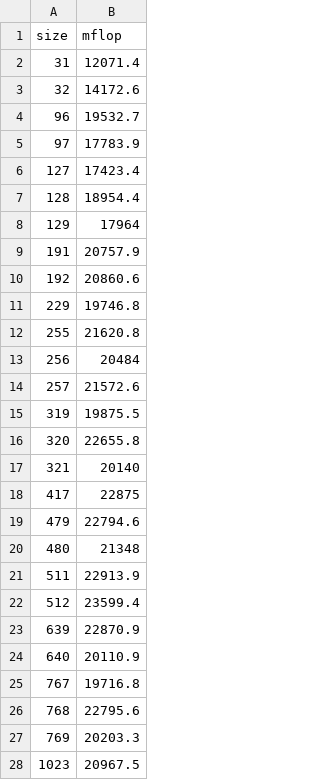
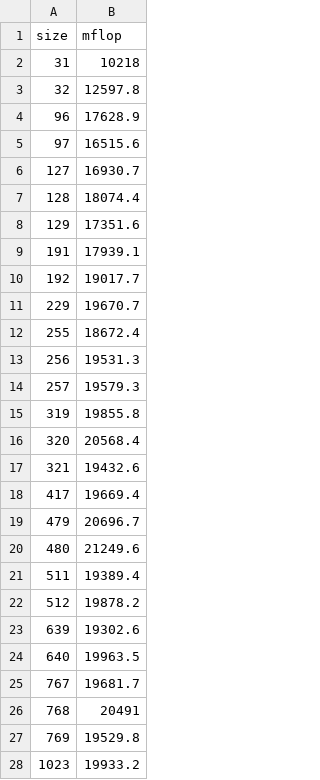
Before and after one commit to weicheny/matrix, a CSV file: timing-blas.csv, drawn as a sheet; only a part is shown; the diff covers the shown part only.

Commit message:
check out new timing

```diff
--- a/timing-blas.csv
+++ b/timing-blas.csv
@@ -1,28 +1,28 @@
 size,mflop
-31,12071.4
-32,14172.6
-96,19532.7
-97,17783.9
-127,17423.4
-128,18954.4
-129,17964
-191,20757.9
-192,20860.6
-229,19746.8
-255,21620.8
-256,20484
-257,21572.6
-319,19875.5
-320,22655.8
-321,20140
-417,22875
-479,22794.6
-480,21348
-511,22913.9
-512,23599.4
-639,22870.9
-640,20110.9
-767,19716.8
-768,22795.6
-769,20203.3
-1023,20967.5
+31,10218
+32,12597.8
+96,17628.9
+97,16515.6
+127,16930.7
+128,18074.4
+129,17351.6
+191,17939.1
+192,19017.7
+229,19670.7
+255,18672.4
+256,19531.3
+257,19579.3
+319,19855.8
+320,20568.4
+321,19432.6
+417,19669.4
+479,20696.7
+480,21249.6
+511,19389.4
+512,19878.2
+639,19302.6
+640,19963.5
+767,19681.7
+768,20491
+769,19529.8
+1023,19933.2
```
Also changed, not shown: 5 edited cells elsewhere in this file, timing-basic.csv, timing-blocked.csv, 45 other files.
